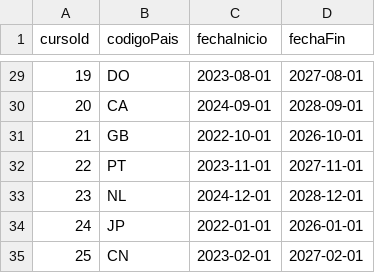
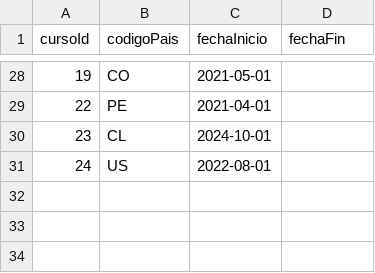
Before and after one commit to danielalejandroyepesr2022-wq/Practica-Final-Neo4j, a CSV file: DisponibleEn.csv, drawn as a sheet; only a part is shown, gaps mark what is left out; the diff covers the shown part only.

```diff
--- a/DisponibleEn.csv
+++ b/DisponibleEn.csv
@@ -29,7 +28,4 @@ cursoId,codigoPais,fechaInicio,fechaFin
-19,DO,2023-08-01,2027-08-01
-20,CA,2024-09-01,2028-09-01
-21,GB,2022-10-01,2026-10-01
-22,PT,2023-11-01,2027-11-01
-23,NL,2024-12-01,2028-12-01
-24,JP,2022-01-01,2026-01-01
-25,CN,2023-02-01,2027-02-01
+19,CO,2021-05-01,
+22,PE,2021-04-01,
+23,CL,2024-10-01,
+24,US,2022-08-01,
```
Also changed, not shown: 12 added rows, 13 removed rows and 39 edited cells elsewhere in this file, InscritoEn.csv, Leccion.csv, 13 other files.
